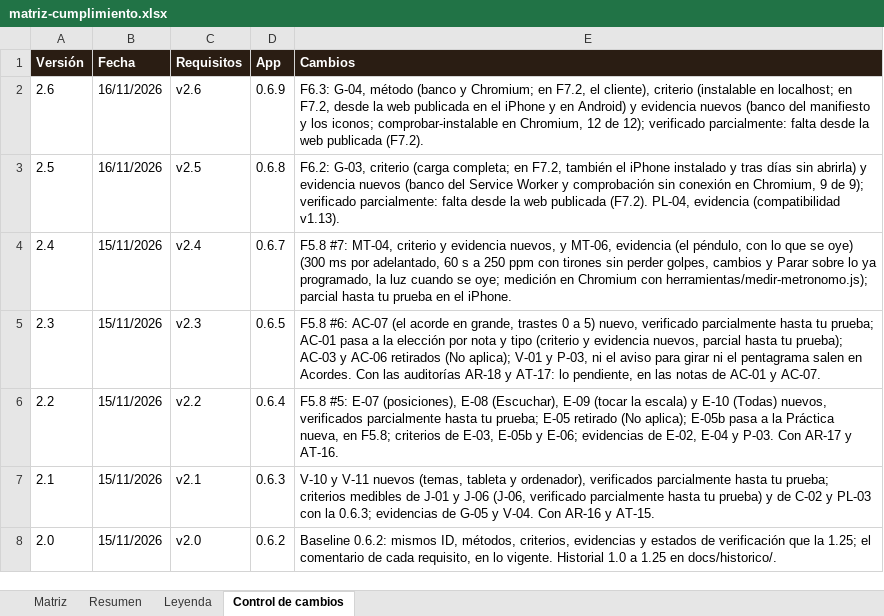
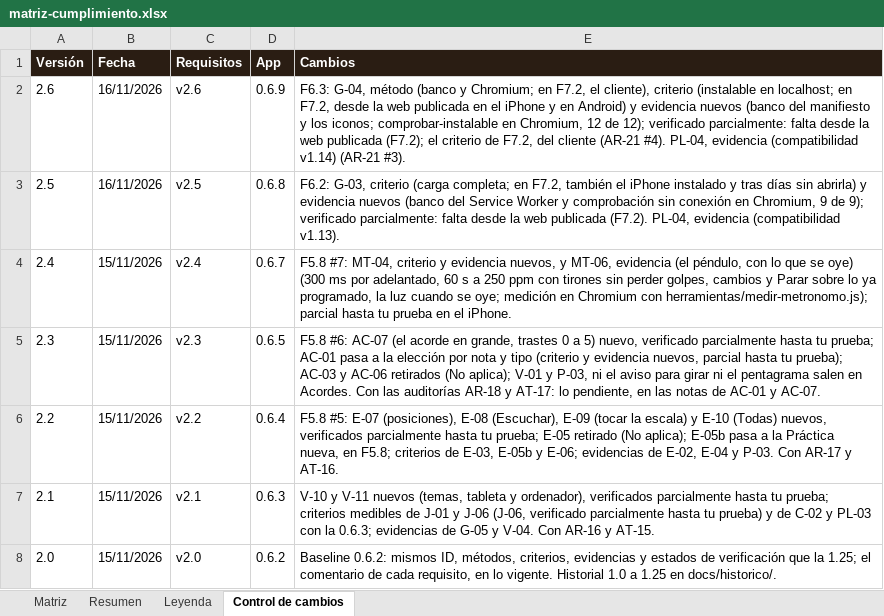
Before and after one commit to pdigue/guitarra, an Excel workbook: docs/matriz-cumplimiento.xlsx, sheet Control de cambios, drawn as a sheet; values as stored, in another font and other column widths than the file's, no borders; the diff names each change by its address in the sheet, - before the commit and + after, or states it on an @@ line.

```diff
--- a/docs/matriz-cumplimiento.xlsx (sheet Control de cambios)
+++ b/docs/matriz-cumplimiento.xlsx (sheet Control de cambios)
-E2 (Cambios): …web publicada (F7.2).
+E2 (Cambios): …web publicada (F7.2); el criterio de F7.2, del cliente (AR-21 #4). PL-04, evidencia (compatibilidad v1.14) (AR-21 #3).
```
Also changed, not shown: sheet Matriz, 16 other files.
